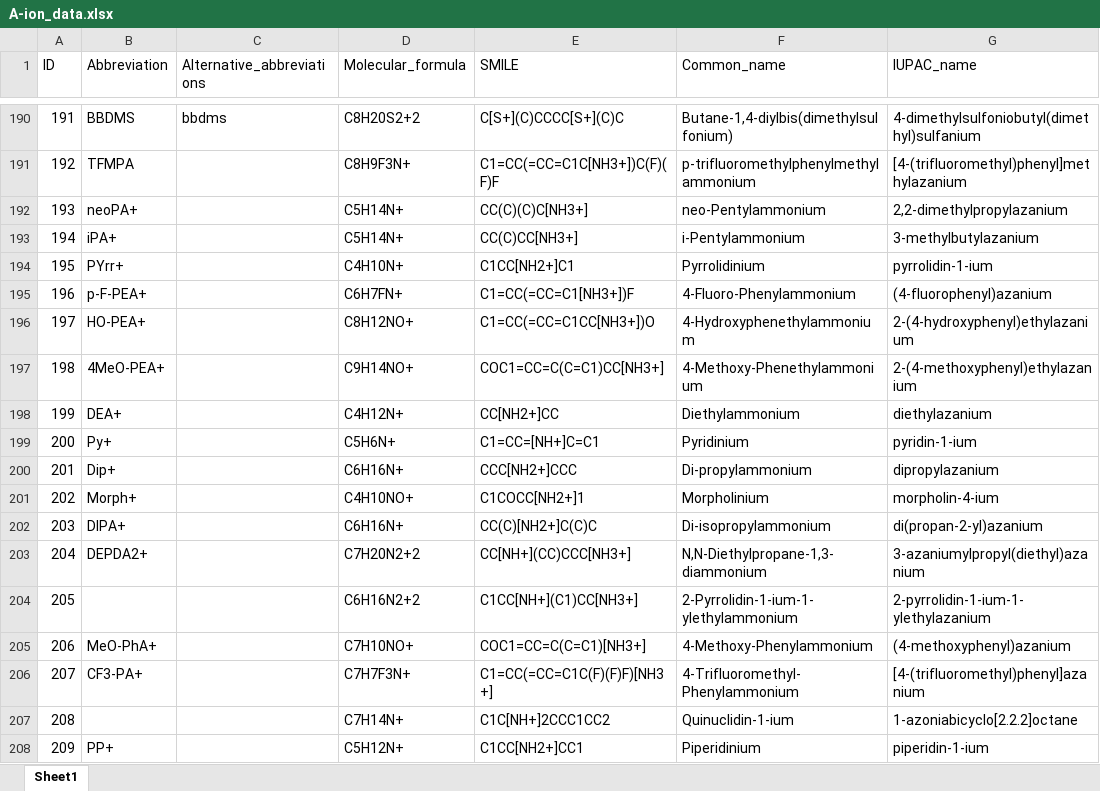
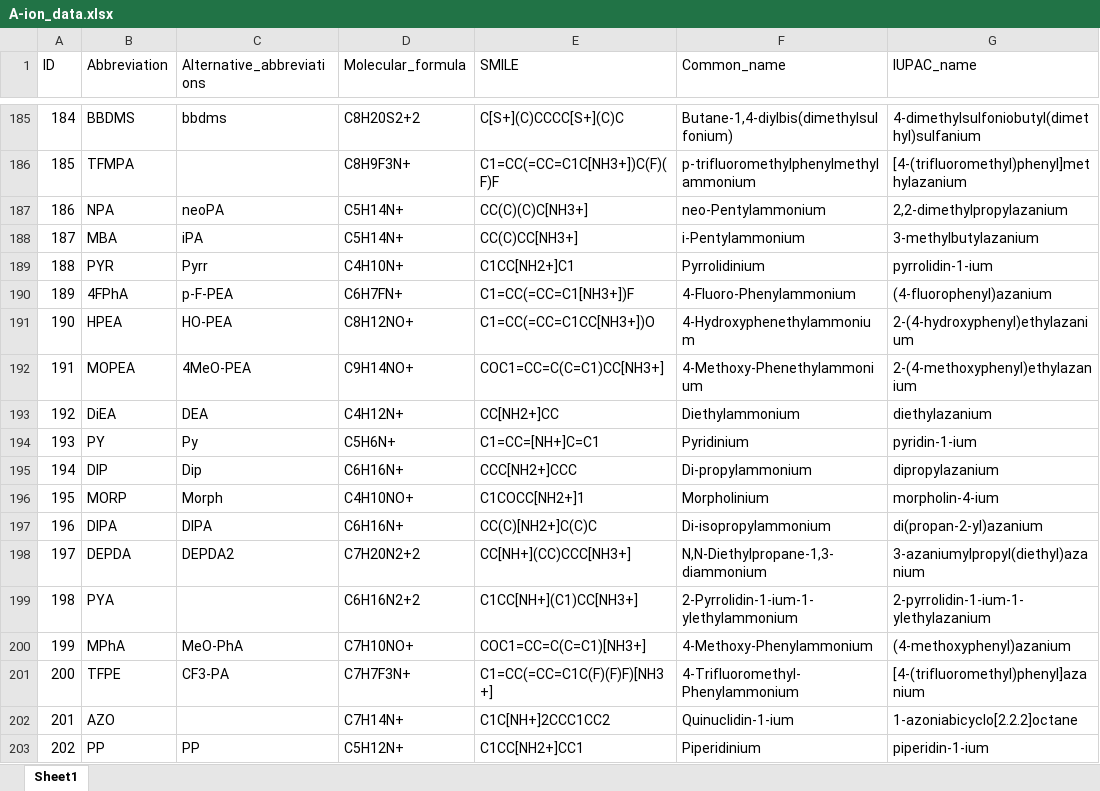
Before and after one commit to Jesperkemist/Perovskite_ontology, an Excel workbook: Data_ions/A-ion_data.xlsx, sheet Sheet1, drawn as a sheet; only a part is shown, gaps mark what is left out; values as stored, in another font and other column widths than the file's, no borders; conditional formats and table styles not drawn; addresses are those after the commit; the diff covers the shown part only; the diff names each change by its address in the sheet, - before the commit and + after, or states it on an @@ line.

Commit message:
Updated A-ion list

```diff
--- a/Data_ions/A-ion_data.xlsx (sheet Sheet1)
+++ b/Data_ions/A-ion_data.xlsx (sheet Sheet1)
@@ column A (ID) renumbered from row 105 down @@
-B187 (Abbreviation): neoPA+
+B187 (Abbreviation): NPA
-C187 (Alternative_abbreviations): (empty)
+C187 (Alternative_abbreviations): neoPA
-B188 (Abbreviation): iPA+
+B188 (Abbreviation): MBA
-C188 (Alternative_abbreviations): (empty)
+C188 (Alternative_abbreviations): iPA
-B189 (Abbreviation): PYrr+
+B189 (Abbreviation): PYR
-C189 (Alternative_abbreviations): (empty)
+C189 (Alternative_abbreviations): Pyrr
-B190 (Abbreviation): p-F-PEA+
+B190 (Abbreviation): 4FPhA
-C190 (Alternative_abbreviations): (empty)
+C190 (Alternative_abbreviations): p-F-PEA
-B191 (Abbreviation): HO-PEA+
+B191 (Abbreviation): HPEA
-C191 (Alternative_abbreviations): (empty)
+C191 (Alternative_abbreviations): HO-PEA
-B192 (Abbreviation): 4MeO-PEA+
+B192 (Abbreviation): MOPEA
-C192 (Alternative_abbreviations): (empty)
+C192 (Alternative_abbreviations): 4MeO-PEA
-B193 (Abbreviation): DEA+
+B193 (Abbreviation): DiEA
-C193 (Alternative_abbreviations): (empty)
+C193 (Alternative_abbreviations): DEA
-B194 (Abbreviation): Py+
+B194 (Abbreviation): PY
-C194 (Alternative_abbreviations): (empty)
+C194 (Alternative_abbreviations): Py
-B195 (Abbreviation): Dip+
+B195 (Abbreviation): DIP
-C195 (Alternative_abbreviations): (empty)
+C195 (Alternative_abbreviations): Dip
-B196 (Abbreviation): Morph+
+B196 (Abbreviation): MORP
-C196 (Alternative_abbreviations): (empty)
+C196 (Alternative_abbreviations): Morph
-B197 (Abbreviation): DIPA+
+B197 (Abbreviation): DIPA
-C197 (Alternative_abbreviations): (empty)
+C197 (Alternative_abbreviations): DIPA
-B198 (Abbreviation): DEPDA2+
+B198 (Abbreviation): DEPDA
-C198 (Alternative_abbreviations): (empty)
+C198 (Alternative_abbreviations): DEPDA2
-B199 (Abbreviation): (empty)
+B199 (Abbreviation): PYA
-B200 (Abbreviation): MeO-PhA+
+B200 (Abbreviation): MPhA
-C200 (Alternative_abbreviations): (empty)
+C200 (Alternative_abbreviations): MeO-PhA
-B201 (Abbreviation): CF3-PA+
+B201 (Abbreviation): TFPE
-C201 (Alternative_abbreviations): (empty)
+C201 (Alternative_abbreviations): CF3-PA
-B202 (Abbreviation): (empty)
+B202 (Abbreviation): AZO
-B203 (Abbreviation): PP+
+B203 (Abbreviation): PP
-C203 (Alternative_abbreviations): (empty)
+C203 (Alternative_abbreviations): PP
```
Also changed, not shown: 16 removed rows and 80 edited cells elsewhere in this sheet.
